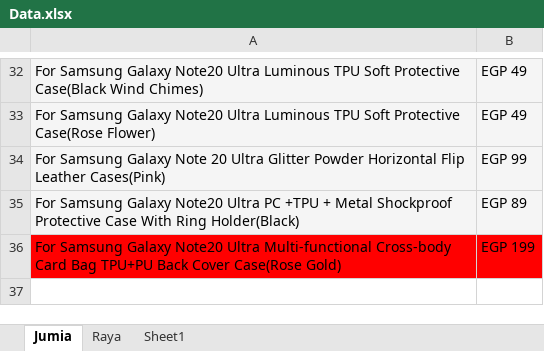
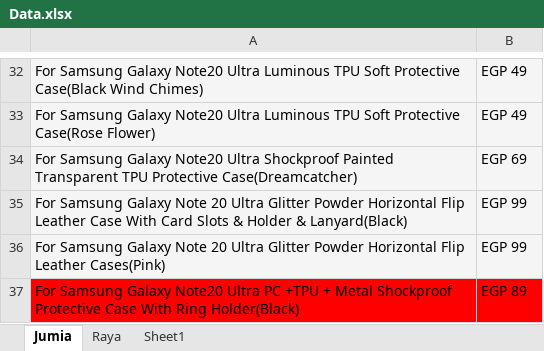
Before and after one commit to RPANewTraining/FilterSearching, an Excel workbook: Data.xlsx, sheet Jumia, drawn as a sheet; only a part is shown, gaps mark what is left out; values as stored, in another font and other column widths than the file's, no borders; removed rows and columns are numbered as before the commit, all else as after; the diff names each change by its address in the sheet, - before the commit and + after, or states it on an @@ line.

```diff
--- a/Data.xlsx (sheet Jumia)
+++ b/Data.xlsx (sheet Jumia)
+row 34: For Samsung Galaxy Note20 Ultra Shockproof Painted Transparent TPU Protective Case(Dreamcatcher) | EGP 69
+row 35: For Samsung Galaxy Note 20 Ultra Glitter Powder Horizontal Flip Leather Case With Card Slots & Holder & Lanyard(Black) | EGP 99
-A37:B37 fill: #F5F5F5
+A37:B37 fill: #FF0000
-row 36: For Samsung Galaxy Note20 Ultra Multi-functional Cross-body Card Bag TPU+PU Back Cover Case(Rose Gold) | EGP 199
```
Also changed, not shown: 14 other files.
